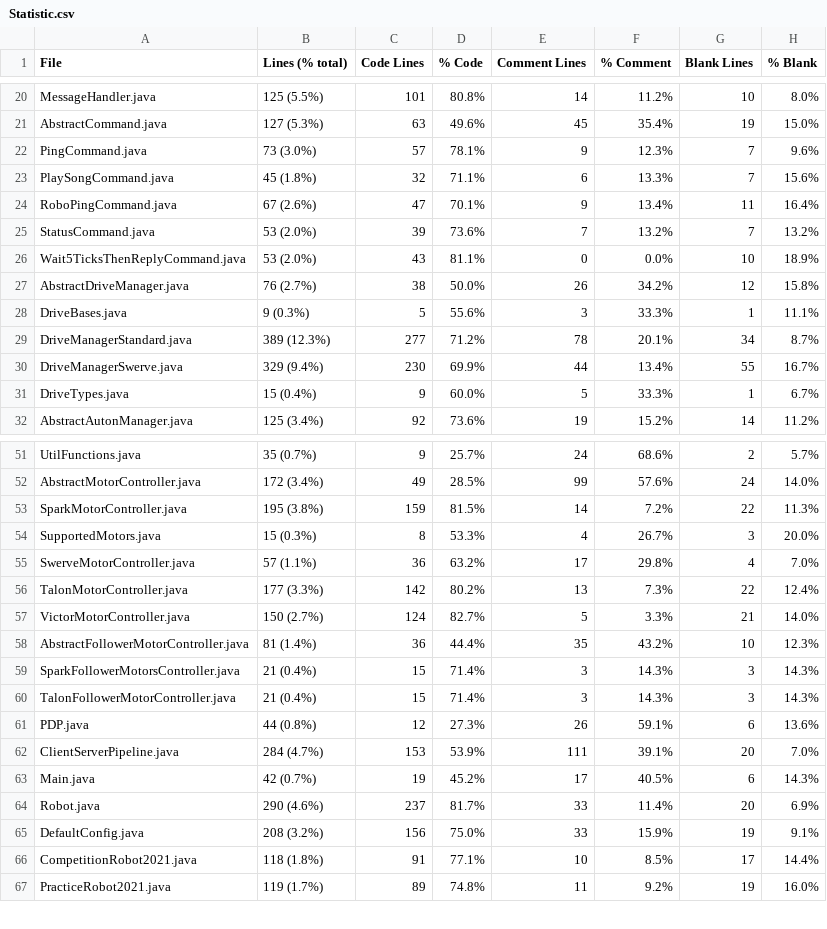
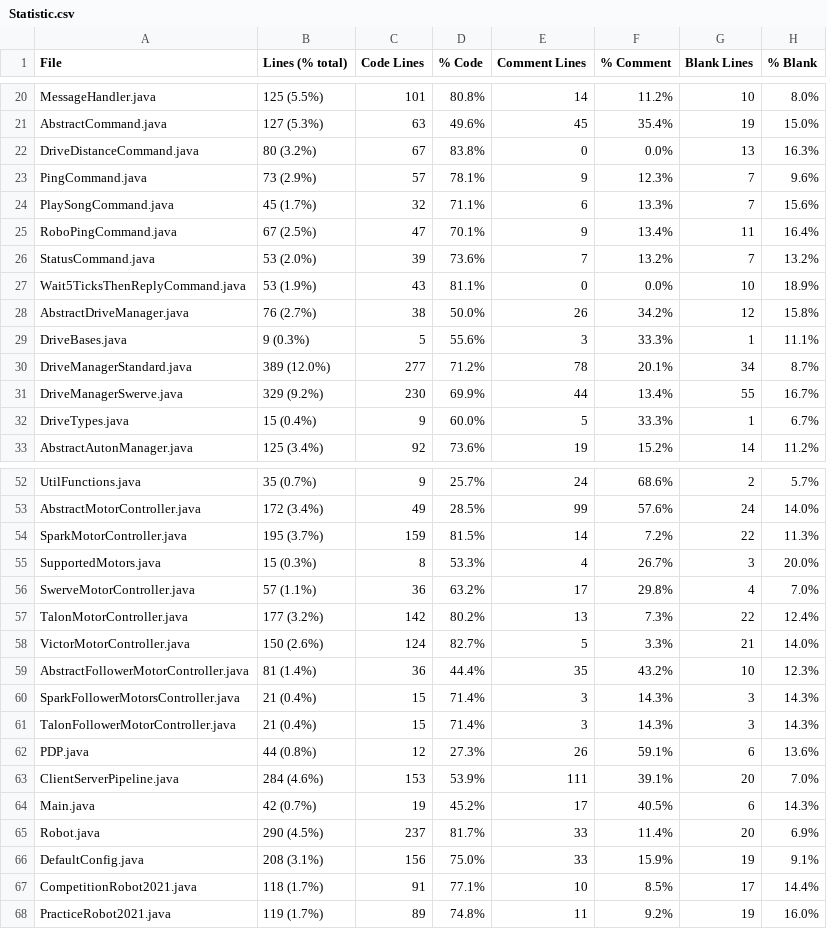
Before and after one commit to FRCTeam5199/Robot-Code-2021, a CSV file: Statistic.csv, drawn as a sheet; only a part is shown, gaps mark what is left out; the diff covers the shown part only.

```diff
--- a/Statistic.csv
+++ b/Statistic.csv
@@ -21,11 +21,12 @@ MessageHandler.java,125 (5.5%),101,80.8%,14,11.2%,10,8.0%
 AbstractCommand.java,127 (5.3%),63,49.6%,45,35.4%,19,15.0%
-PingCommand.java,73 (3.0%),57,78.1%,9,12.3%,7,9.6%
-PlaySongCommand.java,45 (1.8%),32,71.1%,6,13.3%,7,15.6%
-RoboPingCommand.java,67 (2.6%),47,70.1%,9,13.4%,11,16.4%
+DriveDistanceCommand.java,80 (3.2%),67,83.8%,0,0.0%,13,16.3%
+PingCommand.java,73 (2.9%),57,78.1%,9,12.3%,7,9.6%
+PlaySongCommand.java,45 (1.7%),32,71.1%,6,13.3%,7,15.6%
+RoboPingCommand.java,67 (2.5%),47,70.1%,9,13.4%,11,16.4%
 StatusCommand.java,53 (2.0%),39,73.6%,7,13.2%,7,13.2%
-Wait5TicksThenReplyCommand.java,53 (2.0%),43,81.1%,0,0.0%,10,18.9%
+Wait5TicksThenReplyCommand.java,53 (1.9%),43,81.1%,0,0.0%,10,18.9%
 AbstractDriveManager.java,76 (2.7%),38,50.0%,26,34.2%,12,15.8%
 DriveBases.java,9 (0.3%),5,55.6%,3,33.3%,1,11.1%
-DriveManagerStandard.java,389 (12.3%),277,71.2%,78,20.1%,34,8.7%
-DriveManagerSwerve.java,329 (9.4%),230,69.9%,44,13.4%,55,16.7%
+DriveManagerStandard.java,389 (12.0%),277,71.2%,78,20.1%,34,8.7%
+DriveManagerSwerve.java,329 (9.2%),230,69.9%,44,13.4%,55,16.7%
 DriveTypes.java,15 (0.4%),9,60.0%,5,33.3%,1,6.7%
@@ -52,7 +53,7 @@ UtilFunctions.java,35 (0.7%),9,25.7%,24,68.6%,2,5.7%
 AbstractMotorController.java,172 (3.4%),49,28.5%,99,57.6%,24,14.0%
-SparkMotorController.java,195 (3.8%),159,81.5%,14,7.2%,22,11.3%
+SparkMotorController.java,195 (3.7%),159,81.5%,14,7.2%,22,11.3%
 SupportedMotors.java,15 (0.3%),8,53.3%,4,26.7%,3,20.0%
 SwerveMotorController.java,57 (1.1%),36,63.2%,17,29.8%,4,7.0%
-TalonMotorController.java,177 (3.3%),142,80.2%,13,7.3%,22,12.4%
-VictorMotorController.java,150 (2.7%),124,82.7%,5,3.3%,21,14.0%
+TalonMotorController.java,177 (3.2%),142,80.2%,13,7.3%,22,12.4%
+VictorMotorController.java,150 (2.6%),124,82.7%,5,3.3%,21,14.0%
 AbstractFollowerMotorController.java,81 (1.4%),36,44.4%,35,43.2%,10,12.3%
@@ -61,7 +62,7 @@ TalonFollowerMotorController.java,21 (0.4%),15,71.4%,3,14.3%,3,14.3%
 PDP.java,44 (0.8%),12,27.3%,26,59.1%,6,13.6%
-ClientServerPipeline.java,284 (4.7%),153,53.9%,111,39.1%,20,7.0%
+ClientServerPipeline.java,284 (4.6%),153,53.9%,111,39.1%,20,7.0%
 Main.java,42 (0.7%),19,45.2%,17,40.5%,6,14.3%
-Robot.java,290 (4.6%),237,81.7%,33,11.4%,20,6.9%
-DefaultConfig.java,208 (3.2%),156,75.0%,33,15.9%,19,9.1%
-CompetitionRobot2021.java,118 (1.8%),91,77.1%,10,8.5%,17,14.4%
+Robot.java,290 (4.5%),237,81.7%,33,11.4%,20,6.9%
+DefaultConfig.java,208 (3.1%),156,75.0%,33,15.9%,19,9.1%
+CompetitionRobot2021.java,118 (1.7%),91,77.1%,10,8.5%,17,14.4%
 PracticeRobot2021.java,119 (1.7%),89,74.8%,11,9.2%,19,16.0%
```
Also changed, not shown: 13 edited cells elsewhere in this file, 17 other files.
